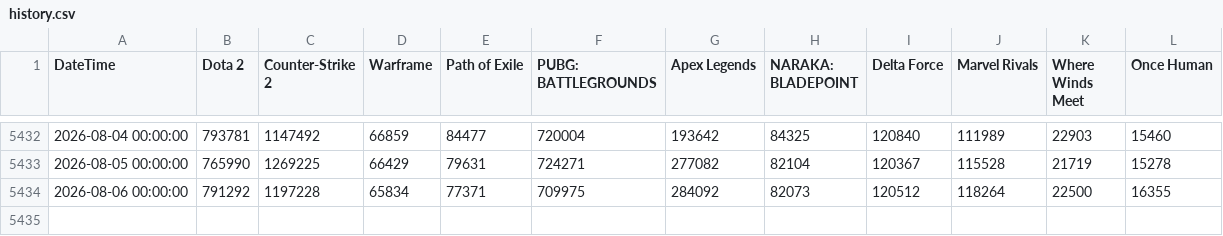
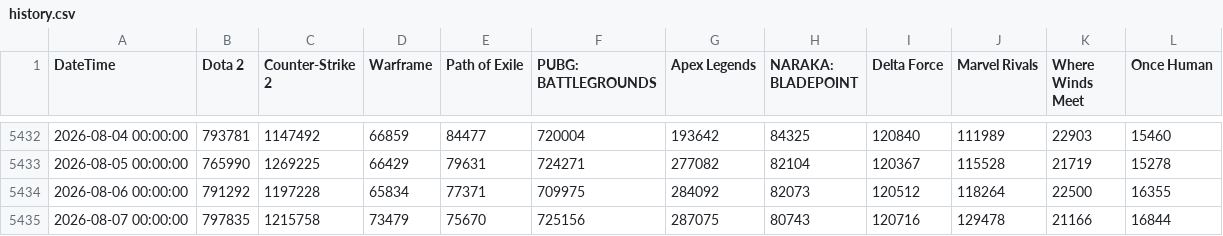
Before and after one commit to royyiyangliu/steamtracker, a CSV file: data/history.csv, drawn as a sheet; only a part is shown, gaps mark what is left out; the diff names each change by its address in the sheet, - before the commit and + after, or states it on an @@ line.

```diff
--- a/data/history.csv
+++ b/data/history.csv
+row 5435: 2026-08-07 00:00:00 | 797835 | 1215758 | 73479 | 75670 | 725156 | 287075 | 80743 | 120716 | 129478 | 21166 | 16844
```
Also changed, not shown: 1 other file.
